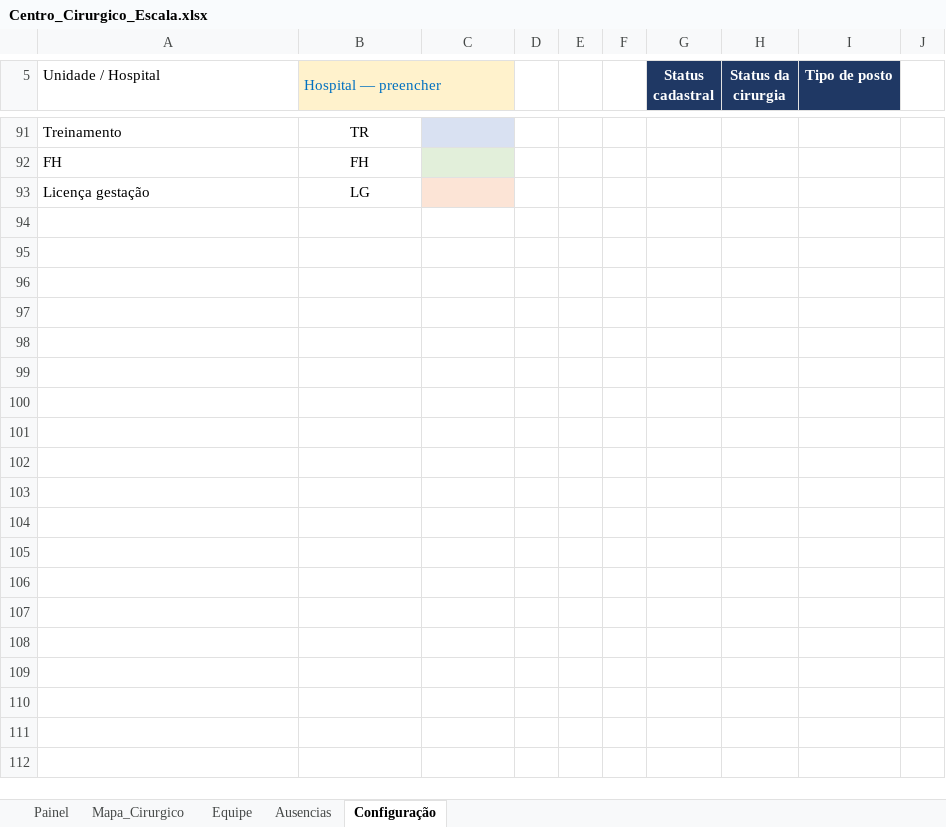
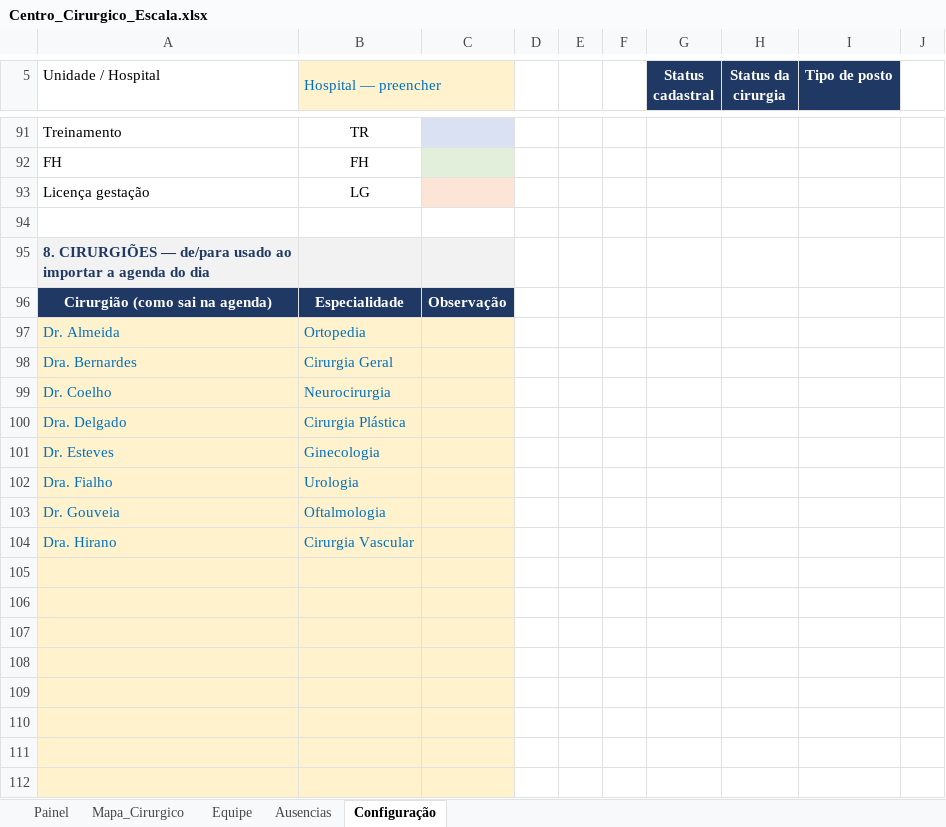
Before and after one commit to jefersonschena-gif/umm-hora-a-hora, an Excel workbook: centro-cirurgico/Centro_Cirurgico_Escala.xlsx, sheet Configuração, drawn as a sheet; only a part is shown, gaps mark what is left out; values as stored, in another font and other column widths than the file's, no borders; the diff covers the shown part only; the diff names each change by its address in the sheet, - before the commit and + after, or states it on an @@ line.

```diff
--- a/centro-cirurgico/Centro_Cirurgico_Escala.xlsx (sheet Configuração)
+++ b/centro-cirurgico/Centro_Cirurgico_Escala.xlsx (sheet Configuração)
+row 94: (empty)
+row 95: 8. CIRURGIÕES — de/para usado ao importar a agenda do dia
+row 96: Cirurgião (como sai na agenda) | Especialidade | Observação
+row 97: Dr. Almeida | Ortopedia
+row 98: Dra. Bernardes | Cirurgia Geral
+row 99: Dr. Coelho | Neurocirurgia
+row 100: Dra. Delgado | Cirurgia Plástica
+row 101: Dr. Esteves | Ginecologia
+row 102: Dra. Fialho | Urologia
+row 103: Dr. Gouveia | Oftalmologia
+row 104: Dra. Hirano | Cirurgia Vascular
+row 105: (empty)
+row 106: (empty)
+row 107: (empty)
+row 108: (empty)
+row 109: (empty)
+row 110: (empty)
+row 111: (empty)
+row 112: (empty)
```
Also changed, not shown: 46 added rows and 1 removed row elsewhere in this sheet, sheet Mapa_Cirurgico, sheet Equipe, sheet Painel, hidden cells, 8 other files.
